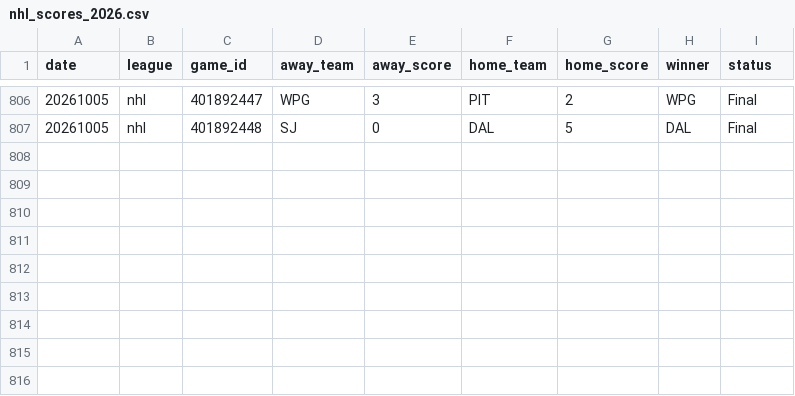
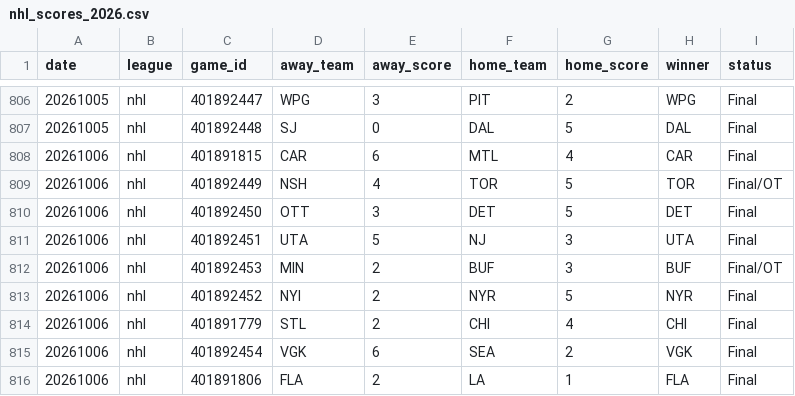
Before and after one commit to AlexJF12/sports-win-index, a CSV file: data/nhl/2026/nhl_scores_2026.csv, drawn as a sheet; only a part is shown, gaps mark what is left out.

```diff
--- a/data/nhl/2026/nhl_scores_2026.csv
+++ b/data/nhl/2026/nhl_scores_2026.csv
@@ -807 +807,10 @@ date,league,game_id,away_team,away_score,home_team,home_score,winner,status
 20261005,nhl,401892448,SJ,0,DAL,5,DAL,Final
+20261006,nhl,401891815,CAR,6,MTL,4,CAR,Final
+20261006,nhl,401892449,NSH,4,TOR,5,TOR,Final/OT
+20261006,nhl,401892450,OTT,3,DET,5,DET,Final
+20261006,nhl,401892451,UTA,5,NJ,3,UTA,Final
+20261006,nhl,401892453,MIN,2,BUF,3,BUF,Final/OT
+20261006,nhl,401892452,NYI,2,NYR,5,NYR,Final
+20261006,nhl,401891779,STL,2,CHI,4,CHI,Final
+20261006,nhl,401892454,VGK,6,SEA,2,VGK,Final
+20261006,nhl,401891806,FLA,2,LA,1,FLA,Final
```
Also changed, not shown: data/mlb/2026/mlb_scores_2026.csv, 40 other files.
